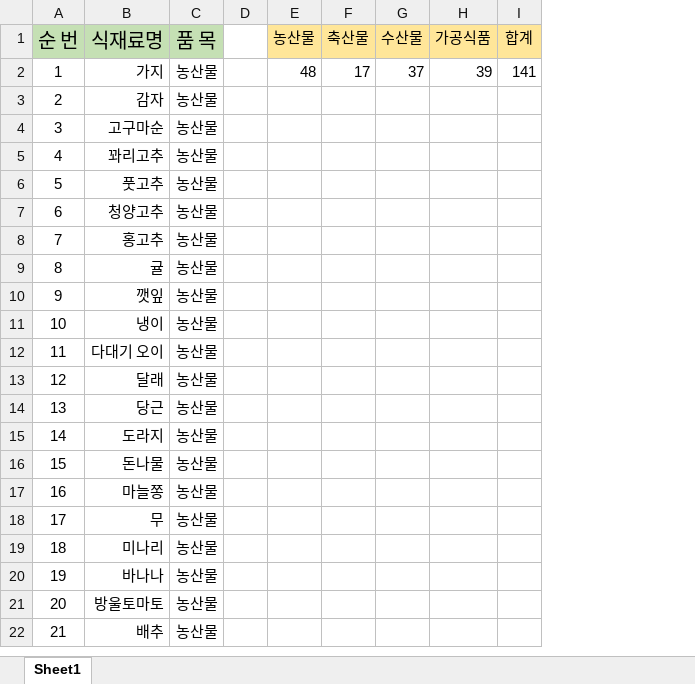
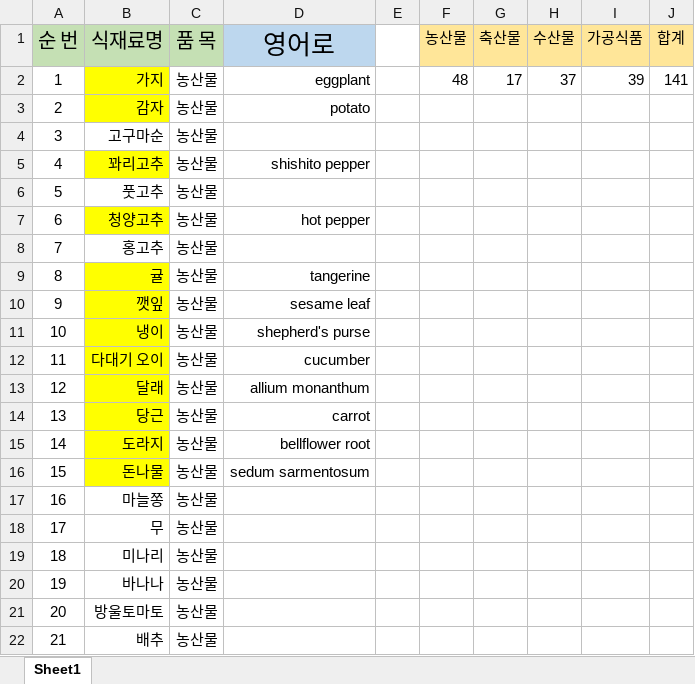
Before and after one commit to yhs9420/KPU-LeeDJ_ParkBN_YuHS, an Excel workbook: 딥러닝할 식재료 정리 v1.1.xlsx, sheet Sheet1, drawn as a sheet; only a part is shown; values as stored, in another font and other column widths than the file's, no borders; the diff names each change by its address in the sheet, - before the commit and + after, or states it on an @@ line.

Commit message:
Update 딥러닝할 식재료 정리 v1.1.xlsx
아직 작성중

```diff
--- a/딥러닝할 식재료 정리 v1.1.xlsx (sheet Sheet1)
+++ b/딥러닝할 식재료 정리 v1.1.xlsx (sheet Sheet1)
+column D (영어로), rows 2-16: eggplant | potato |  | shishito pepper |  | hot pepper |  | tangerine | sesame leaf | shepherd's purse | cucumber | allium monanthum | carrot | bellflower root | sedum sarmentosum
-B2:B3 fill: none
+B2:B3 fill: #FFFF00
-B5 fill: none
+B5 fill: #FFFF00
-B7 fill: none
+B7 fill: #FFFF00
-B9:B16 fill: none
+B9:B16 fill: #FFFF00
```
Also changed, not shown: formulas that keep their value.
